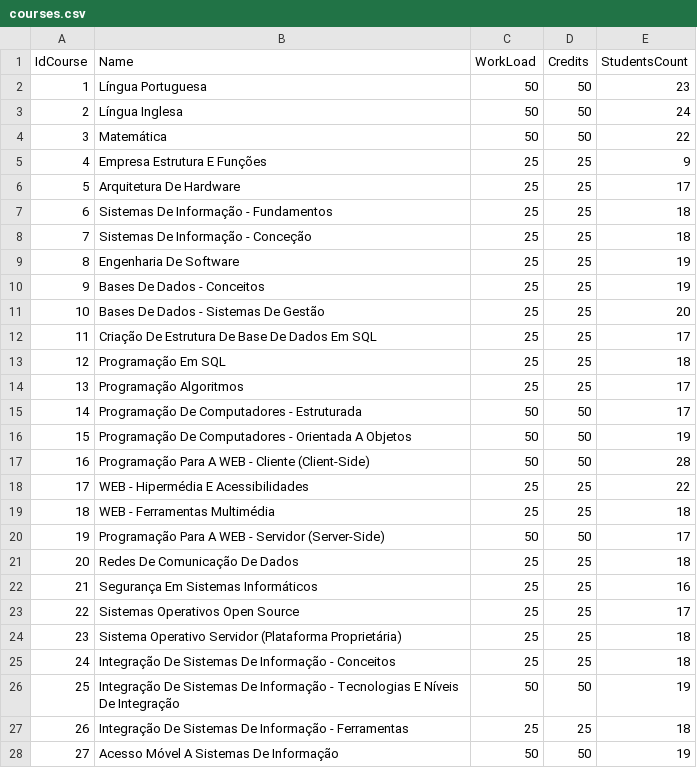
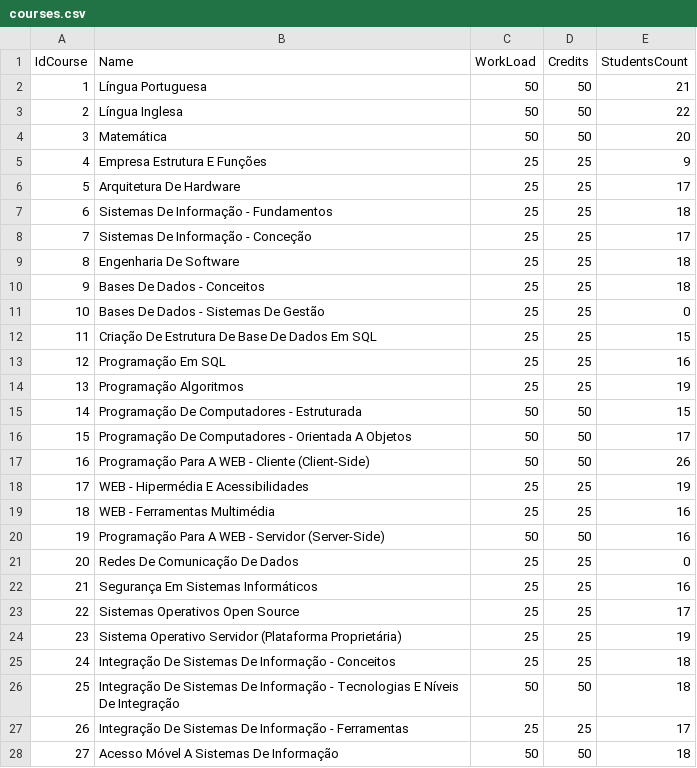
Before and after one commit to NunoVilhenaSantos/School-Project, a CSV file: School Project/bin/Debug/net7.0-windows/XFiles/courses.csv, drawn as a sheet; only a part is shown; the diff covers the shown part only.

```diff
--- a/School Project/bin/Debug/net7.0-windows/XFiles/courses.csv
+++ b/School Project/bin/Debug/net7.0-windows/XFiles/courses.csv
@@ -1,5 +1,5 @@
 IdCourse;Name;WorkLoad;Credits;StudentsCount
-1;Língua Portuguesa;50;50;23
-2;Língua Inglesa;50;50;24
-3;Matemática;50;50;22
+1;Língua Portuguesa;50;50;21
+2;Língua Inglesa;50;50;22
+3;Matemática;50;50;20
 4;Empresa Estrutura E Funções;25;25;9
@@ -7,22 +7,22 @@
 6;Sistemas De Informação - Fundamentos;25;25;18
-7;Sistemas De Informação - Conceção;25;25;18
-8;Engenharia De Software;25;25;19
-9;Bases De Dados - Conceitos;25;25;19
-10;Bases De Dados - Sistemas De Gestão;25;25;20
-11;Criação De Estrutura De Base De Dados Em SQL;25;25;17
-12;Programação Em SQL;25;25;18
-13;Programação Algoritmos;25;25;17
-14;Programação De Computadores - Estruturada;50;50;17
-15;Programação De Computadores - Orientada A Objetos;50;50;19
-16;Programação Para A WEB - Cliente (Client-Side);50;50;28
-17;WEB - Hipermédia E Acessibilidades;25;25;22
-18;WEB - Ferramentas Multimédia;25;25;18
-19;Programação Para A WEB - Servidor (Server-Side);50;50;17
-20;Redes De Comunicação De Dados;25;25;18
+7;Sistemas De Informação - Conceção;25;25;17
+8;Engenharia De Software;25;25;18
+9;Bases De Dados - Conceitos;25;25;18
+10;Bases De Dados - Sistemas De Gestão;25;25;0
+11;Criação De Estrutura De Base De Dados Em SQL;25;25;15
+12;Programação Em SQL;25;25;16
+13;Programação Algoritmos;25;25;19
+14;Programação De Computadores - Estruturada;50;50;15
+15;Programação De Computadores - Orientada A Objetos;50;50;17
+16;Programação Para A WEB - Cliente (Client-Side);50;50;26
+17;WEB - Hipermédia E Acessibilidades;25;25;19
+18;WEB - Ferramentas Multimédia;25;25;16
+19;Programação Para A WEB - Servidor (Server-Side);50;50;16
+20;Redes De Comunicação De Dados;25;25;0
 21;Segurança Em Sistemas Informáticos;25;25;16
 22;Sistemas Operativos Open Source;25;25;17
-23;Sistema Operativo Servidor (Plataforma Proprietária);25;25;18
+23;Sistema Operativo Servidor (Plataforma Proprietária);25;25;19
 24;Integração De Sistemas De Informação - Conceitos;25;25;18
-25;Integração De Sistemas De Informação - Tecnologias E Níveis De Integração;50;50;19
-26;Integração De Sistemas De Informação - Ferramentas;25;25;18
-27;Acesso Móvel A Sistemas De Informação;50;50;19
+25;Integração De Sistemas De Informação - Tecnologias E Níveis De Integração;50;50;18
+26;Integração De Sistemas De Informação - Ferramentas;25;25;17
+27;Acesso Móvel A Sistemas De Informação;50;50;18
```
Also changed, not shown: 27 edited cells elsewhere in this file, School Project/bin/Debug/net7.0-windows/XFiles/EnrollmentsFile.csv, School Project/bin/Debug/net7.0-windows/XFiles/enrollments.csv, 10 other files.
